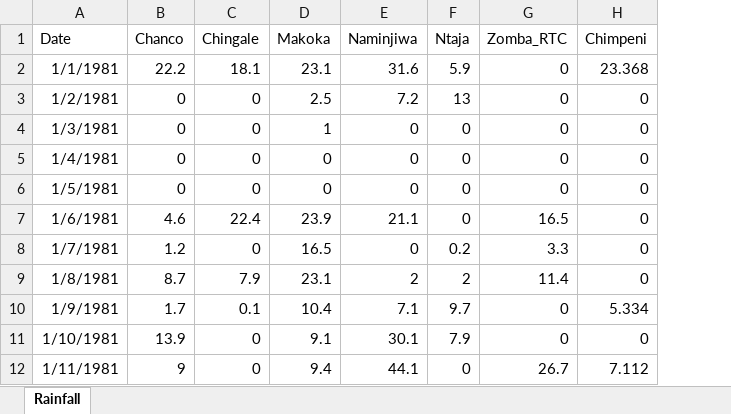
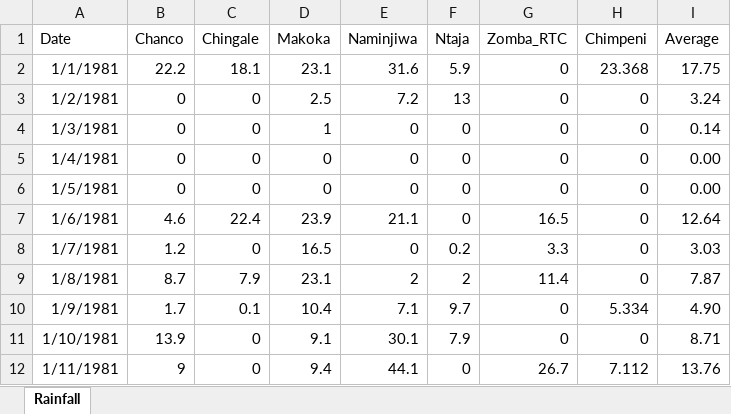
Before and after one commit to mtofighi/ChilwaBasin, an Excel workbook: ClimateAnalysis/Data/ChilwaBasin_Rainfall_19812018.xlsx, sheet Rainfall, drawn as a sheet; only a part is shown; values as stored, in another font and other column widths than the file's, no borders; the diff names each change by its address in the sheet, - before the commit and + after, or states it on an @@ line.

Commit message:
added average

```diff
--- a/ClimateAnalysis/Data/ChilwaBasin_Rainfall_19812018.xlsx (sheet Rainfall)
+++ b/ClimateAnalysis/Data/ChilwaBasin_Rainfall_19812018.xlsx (sheet Rainfall)
+column I (Average), rows 2-12: 17.75 | 3.24 | 0.14 | 0.00 | 0.00 | 12.64 | 3.03 | 7.87 | 4.90 | 8.71 | 13.76
```
